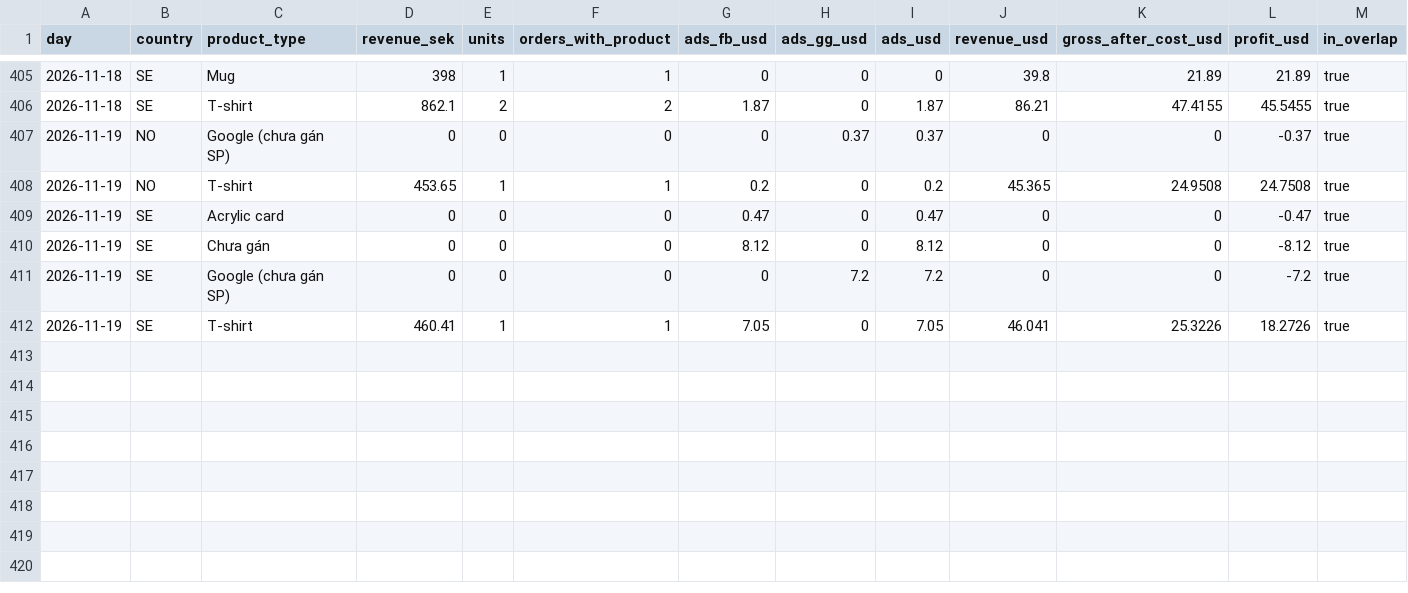
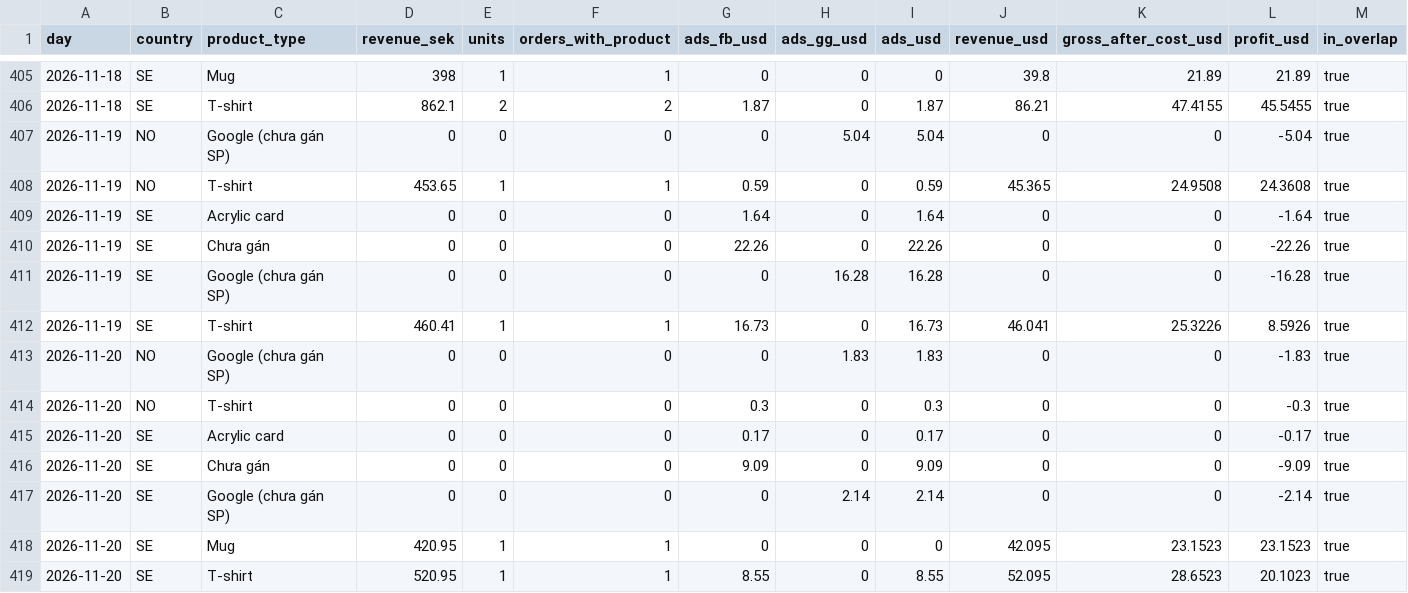
Before and after one commit to tiendatpham2407-bot/dashboard, a CSV file: report_daily.csv, drawn as a sheet; only a part is shown, gaps mark what is left out.

Commit message:
Cập nhật report_daily.csv 2026-11-21 09:32

```diff
--- a/report_daily.csv
+++ b/report_daily.csv
@@ -406,7 +406,14 @@ day,country,product_type,revenue_sek,units,orders_with_product,ads_fb_usd,ads_gg
 2026-11-18,SE,T-shirt,862.1,2,2,1.87,0,1.87,86.21,47.4155,45.5455,true
-2026-11-19,NO,Google (chưa gán SP),0,0,0,0,0.37,0.37,0,0,-0.37,true
-2026-11-19,NO,T-shirt,453.65,1,1,0.2,0,0.2,45.365,24.9508,24.7508,true
-2026-11-19,SE,Acrylic card,0,0,0,0.47,0,0.47,0,0,-0.47,true
-2026-11-19,SE,Chưa gán,0,0,0,8.12,0,8.12,0,0,-8.12,true
-2026-11-19,SE,Google (chưa gán SP),0,0,0,0,7.2,7.2,0,0,-7.2,true
-2026-11-19,SE,T-shirt,460.41,1,1,7.05,0,7.05,46.041,25.3226,18.2726,true
+2026-11-19,NO,Google (chưa gán SP),0,0,0,0,5.04,5.04,0,0,-5.04,true
+2026-11-19,NO,T-shirt,453.65,1,1,0.59,0,0.59,45.365,24.9508,24.3608,true
+2026-11-19,SE,Acrylic card,0,0,0,1.64,0,1.64,0,0,-1.64,true
+2026-11-19,SE,Chưa gán,0,0,0,22.26,0,22.26,0,0,-22.26,true
+2026-11-19,SE,Google (chưa gán SP),0,0,0,0,16.28,16.28,0,0,-16.28,true
+2026-11-19,SE,T-shirt,460.41,1,1,16.73,0,16.73,46.041,25.3226,8.5926,true
+2026-11-20,NO,Google (chưa gán SP),0,0,0,0,1.83,1.83,0,0,-1.83,true
+2026-11-20,NO,T-shirt,0,0,0,0.3,0,0.3,0,0,-0.3,true
+2026-11-20,SE,Acrylic card,0,0,0,0.17,0,0.17,0,0,-0.17,true
+2026-11-20,SE,Chưa gán,0,0,0,9.09,0,9.09,0,0,-9.09,true
+2026-11-20,SE,Google (chưa gán SP),0,0,0,0,2.14,2.14,0,0,-2.14,true
+2026-11-20,SE,Mug,420.95,1,1,0,0,0,42.095,23.1523,23.1523,true
+2026-11-20,SE,T-shirt,520.95,1,1,8.55,0,8.55,52.095,28.6523,20.1023,true
```
